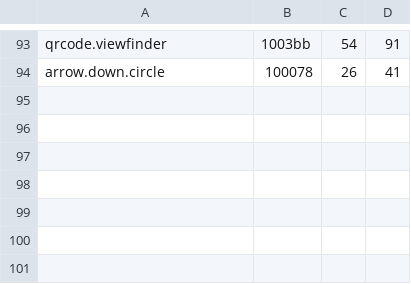
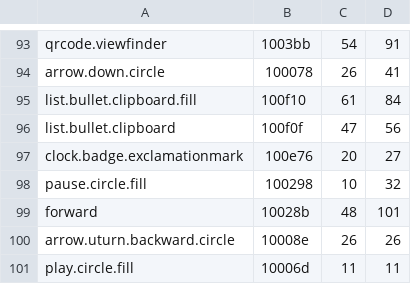
Before and after one commit to Eiluviann/gentbox, a TSV file: design/tools/map.tsv, drawn as a sheet; only a part is shown, gaps mark what is left out.

```diff
--- a/design/tools/map.tsv
+++ b/design/tools/map.tsv
@@ -94 +94,8 @@ qrcode.viewfinder	1003bb	54	91
 arrow.down.circle	100078	26	41
+list.bullet.clipboard.fill	100f10	61	84
+list.bullet.clipboard	100f0f	47	56
+clock.badge.exclamationmark	100e76	20	27
+pause.circle.fill	100298	10	32
+forward	10028b	48	101
+arrow.uturn.backward.circle	10008e	26	26
+play.circle.fill	10006d	11	11
```
Also changed, not shown: 35 other files.
